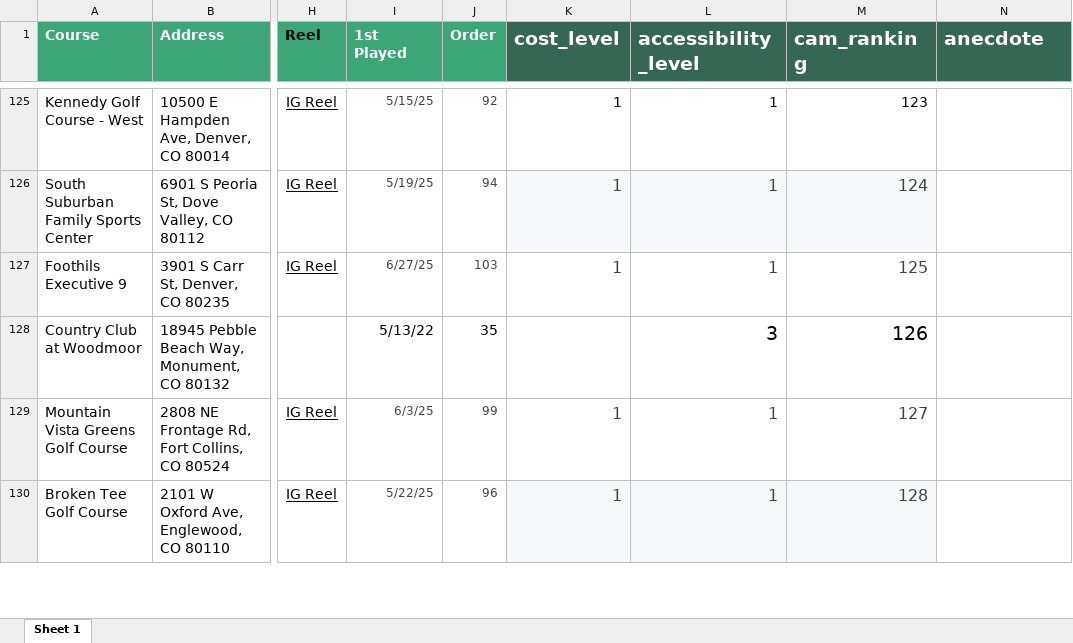
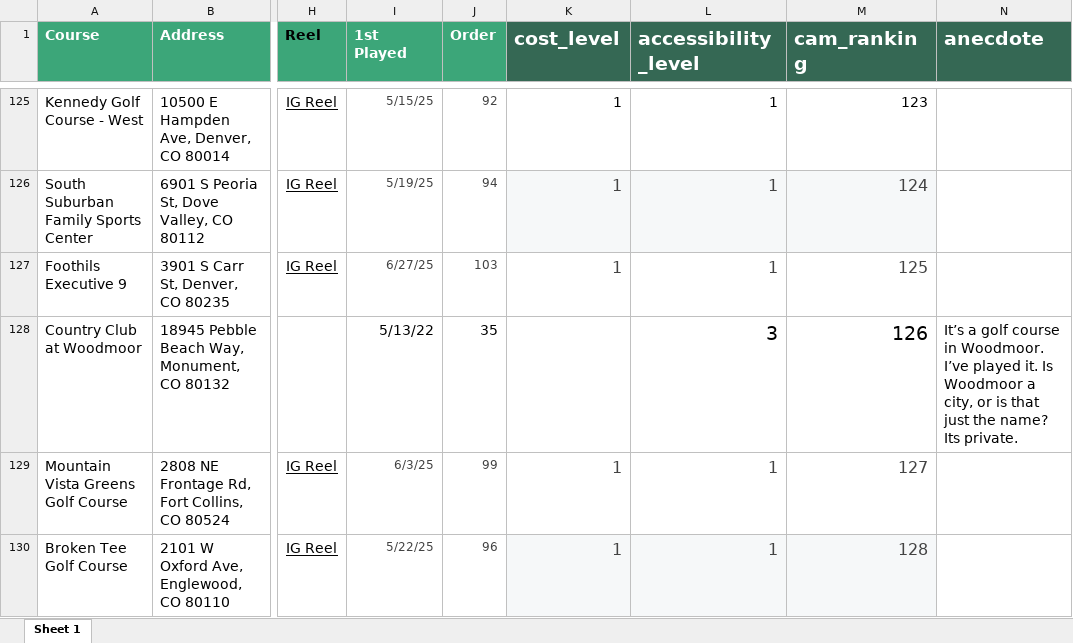
Before and after one commit to camcrabtree-cell/colorado-course-map, an Excel workbook: co_courses.xlsx, sheet Sheet 1, drawn as a sheet; only a part is shown, gaps mark what is left out; values as stored, in another font and other column widths than the file's, no borders; the diff covers the shown part only; the diff names each change by its address in the sheet, - before the commit and + after, or states it on an @@ line.

```diff
--- a/co_courses.xlsx (sheet Sheet 1)
+++ b/co_courses.xlsx (sheet Sheet 1)
-N128 (anecdote): (empty)
+N128 (anecdote): It’s a golf course in Woodmoor. I’ve played it. Is Woodmoor a city, or is that just the name? Its private.
```
Also changed, not shown: 29 edited cells elsewhere in this sheet, 2 other files.
